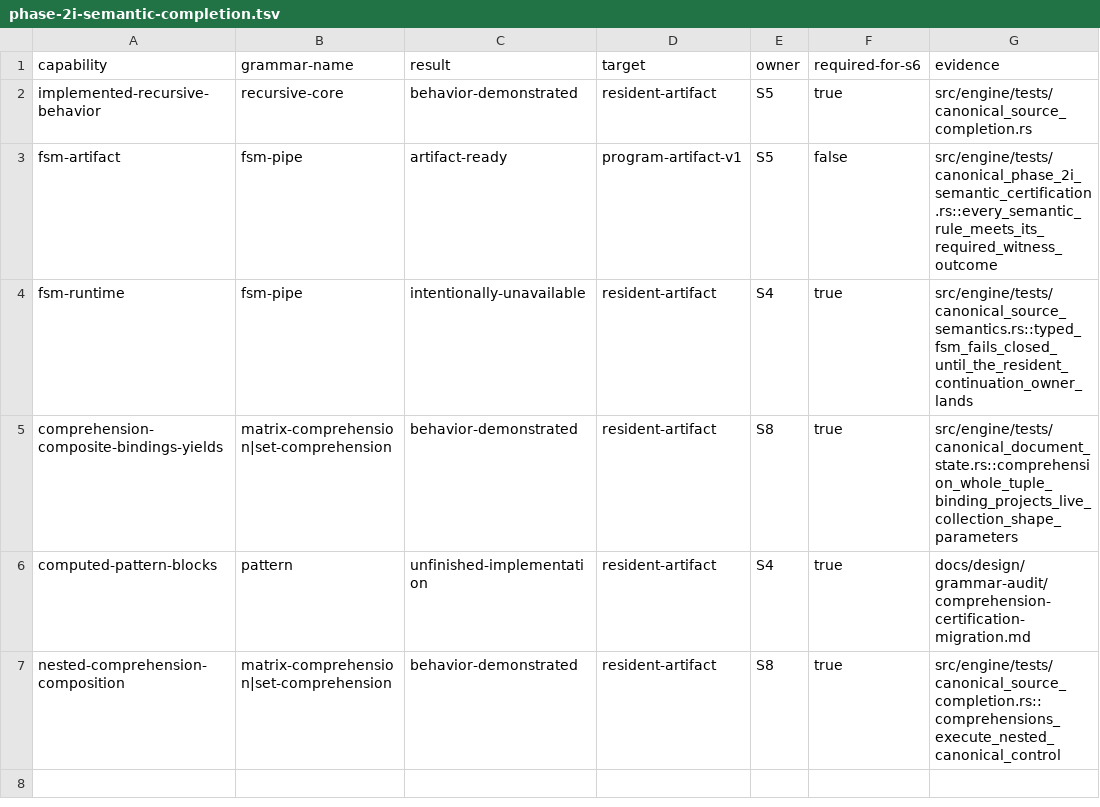
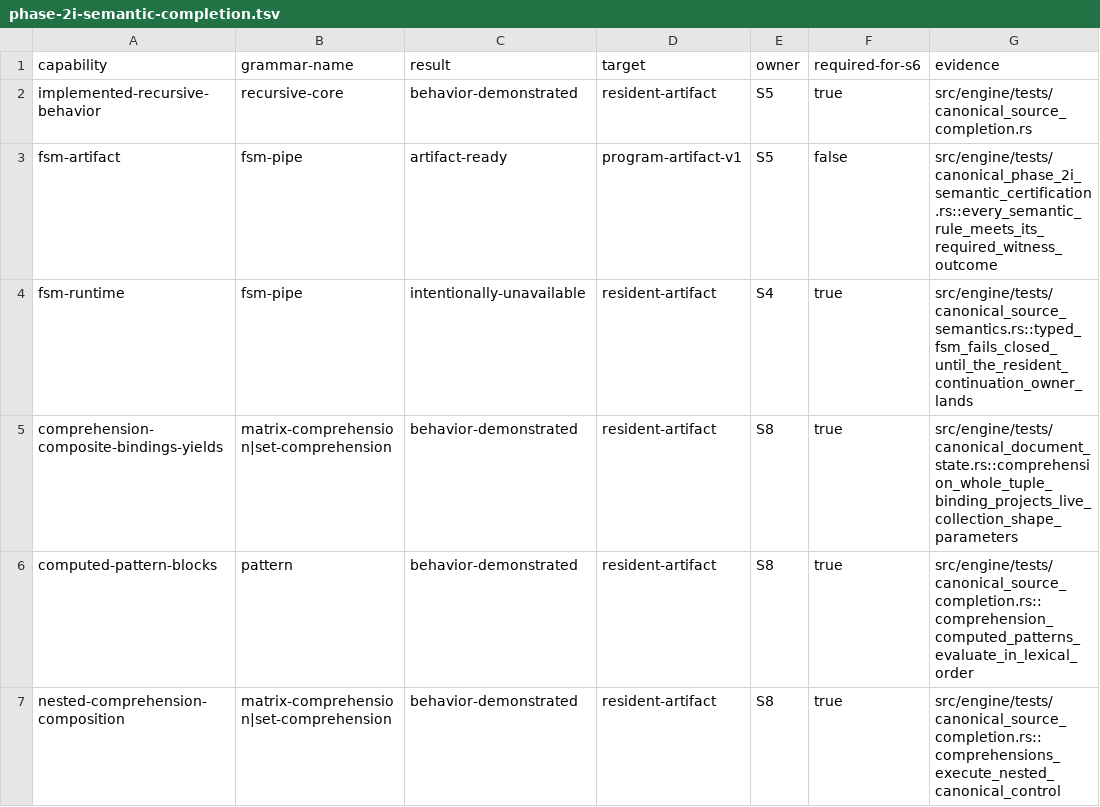
Before and after one commit to mech-lang/mech, a TSV file: docs/design/grammar-audit/phase-2i-semantic-completion.tsv, drawn as a sheet.

Commit message:
Record computed pattern completion at S8

```diff
--- a/docs/design/grammar-audit/phase-2i-semantic-completion.tsv
+++ b/docs/design/grammar-audit/phase-2i-semantic-completion.tsv
@@ -5,3 +5,3 @@ fsm-runtime	fsm-pipe	intentionally-unavailable	resident-artifact	S4	true	src/eng
 comprehension-composite-bindings-yields	matrix-comprehension|set-comprehension	behavior-demonstrated	resident-artifact	S8	true	src/engine/tests/canonical_document_state.rs::comprehension_whole_tuple_binding_projects_live_collection_shape_parameters
-computed-pattern-blocks	pattern	unfinished-implementation	resident-artifact	S4	true	docs/design/grammar-audit/comprehension-certification-migration.md
+computed-pattern-blocks	pattern	behavior-demonstrated	resident-artifact	S8	true	src/engine/tests/canonical_source_completion.rs::comprehension_computed_patterns_evaluate_in_lexical_order
 nested-comprehension-composition	matrix-comprehension|set-comprehension	behavior-demonstrated	resident-artifact	S8	true	src/engine/tests/canonical_source_completion.rs::comprehensions_execute_nested_canonical_control
```
